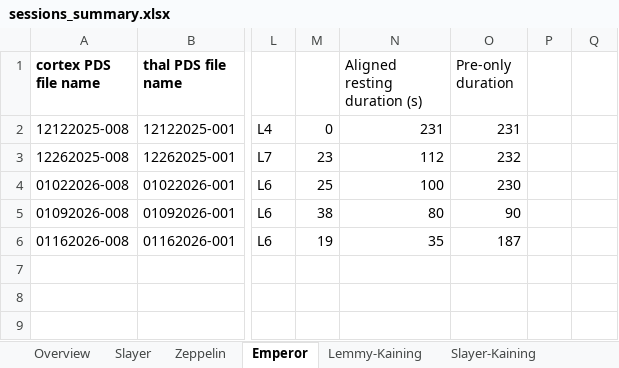
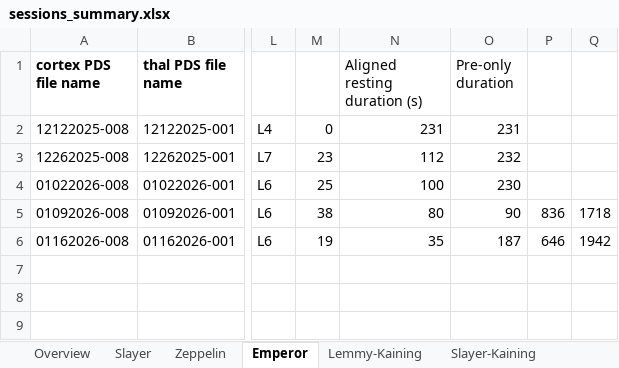
Before and after one commit to TianhongTang/ThalamoCorticalNetwork, an Excel workbook: sessions_summary.xlsx, sheet Emperor, drawn as a sheet; only a part is shown, gaps mark what is left out; values as stored, in another font and other column widths than the file's, no borders; the diff names each change by its address in the sheet, - before the commit and + after, or states it on an @@ line.

```diff
--- a/sessions_summary.xlsx (sheet Emperor)
+++ b/sessions_summary.xlsx (sheet Emperor)
-P5: (empty)
+P5: 836
-Q5: (empty)
+Q5: 1718
-P6: (empty)
+P6: 646
-Q6: (empty)
+Q6: 1942
```
Also changed, not shown: 6 other files.
